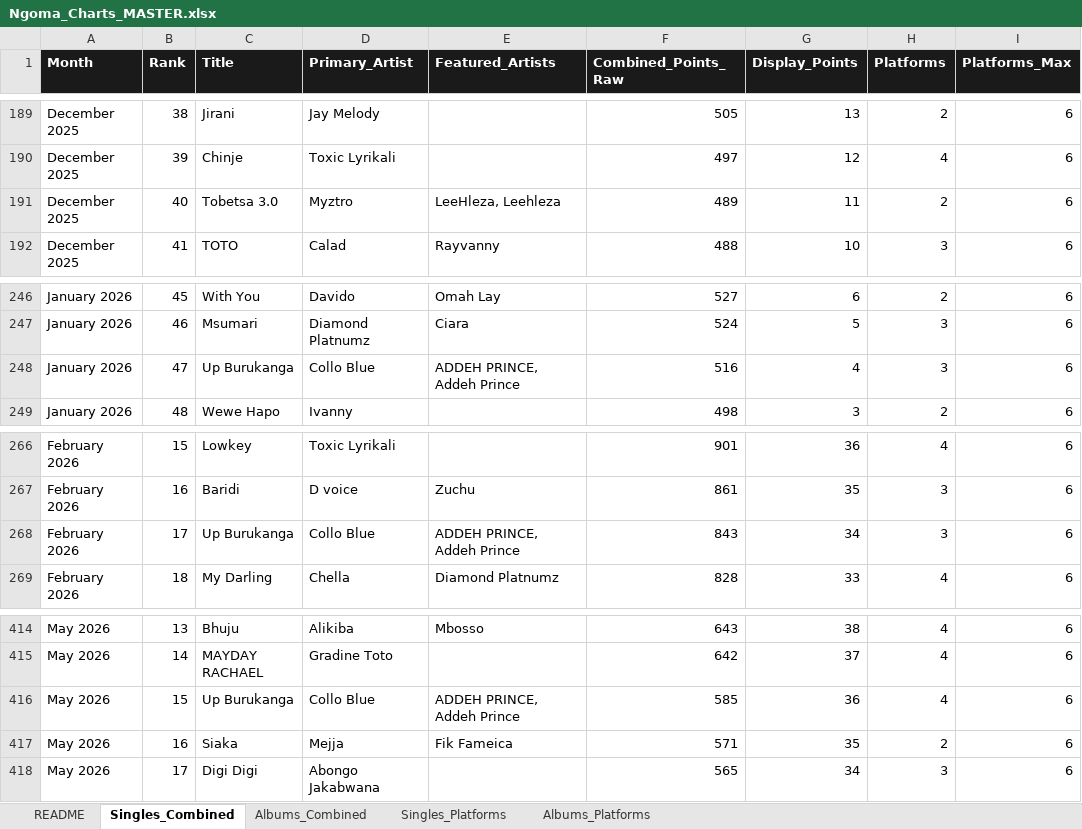
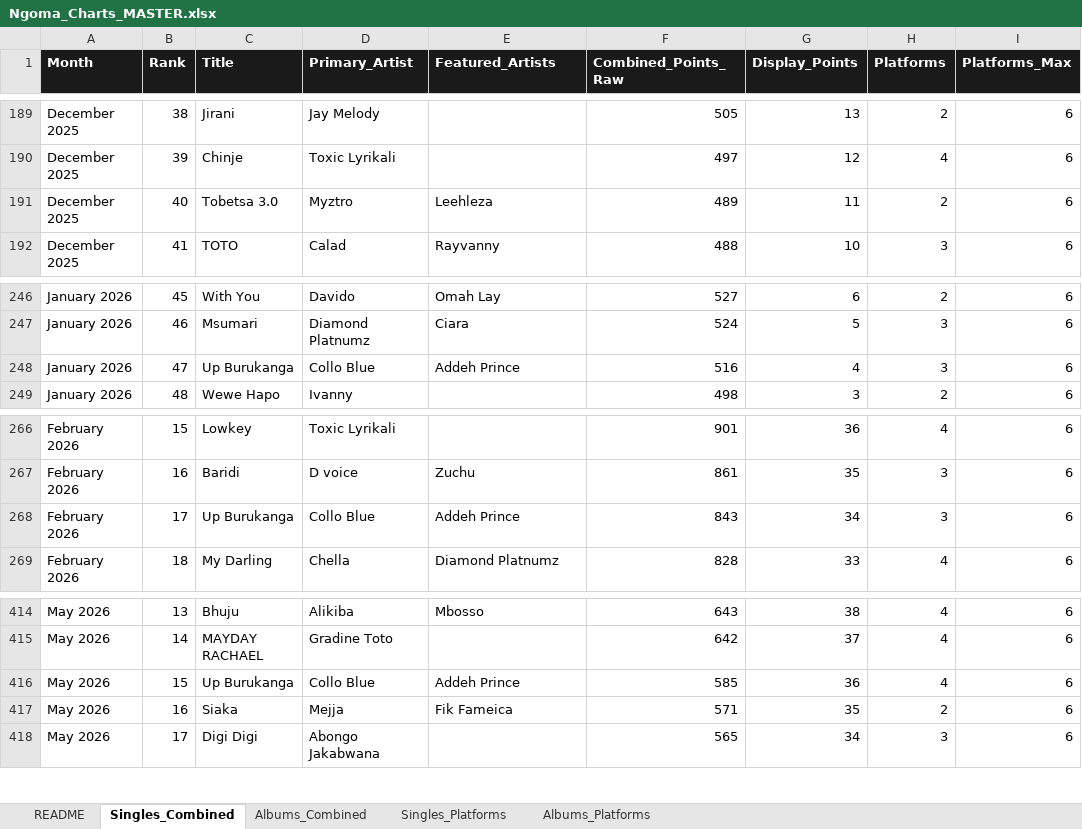
Before and after one commit to WycliffeLangat/ngoma-backend, an Excel workbook: charts/seed_data/Ngoma_Charts_MASTER.xlsx, sheet Singles_Combined, drawn as a sheet; only a part is shown, gaps mark what is left out; values as stored, in another font and other column widths than the file's, no borders; the diff covers the shown part only; the diff names each change by its address in the sheet, - before the commit and + after, or states it on an @@ line.

```diff
--- a/charts/seed_data/Ngoma_Charts_MASTER.xlsx (sheet Singles_Combined)
+++ b/charts/seed_data/Ngoma_Charts_MASTER.xlsx (sheet Singles_Combined)
-E191 (Featured_Artists): LeeHleza, Leehleza
+E191 (Featured_Artists): Leehleza
-E248 (Featured_Artists): ADDEH PRINCE, Addeh Prince
+E248 (Featured_Artists): Addeh Prince
-E268 (Featured_Artists): ADDEH PRINCE, Addeh Prince
+E268 (Featured_Artists): Addeh Prince
-E416 (Featured_Artists): ADDEH PRINCE, Addeh Prince
+E416 (Featured_Artists): Addeh Prince
```
Also changed, not shown: 25 edited cells elsewhere in this sheet, 4 other files.
